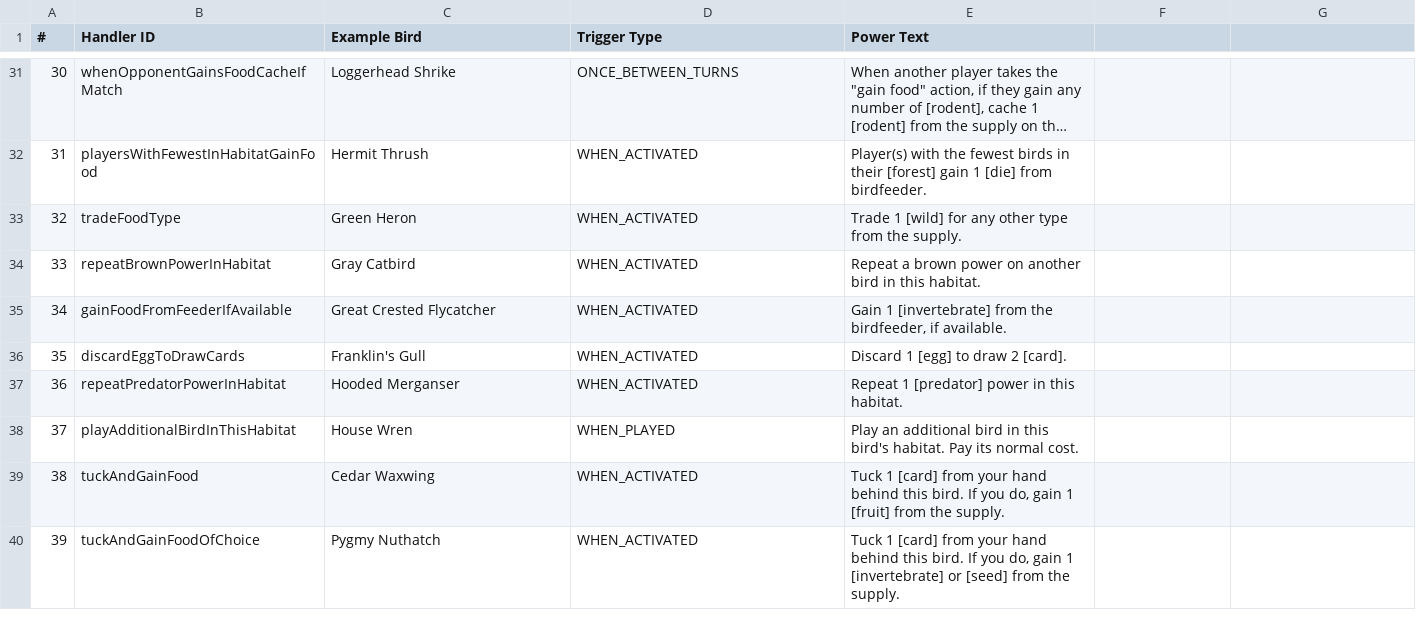
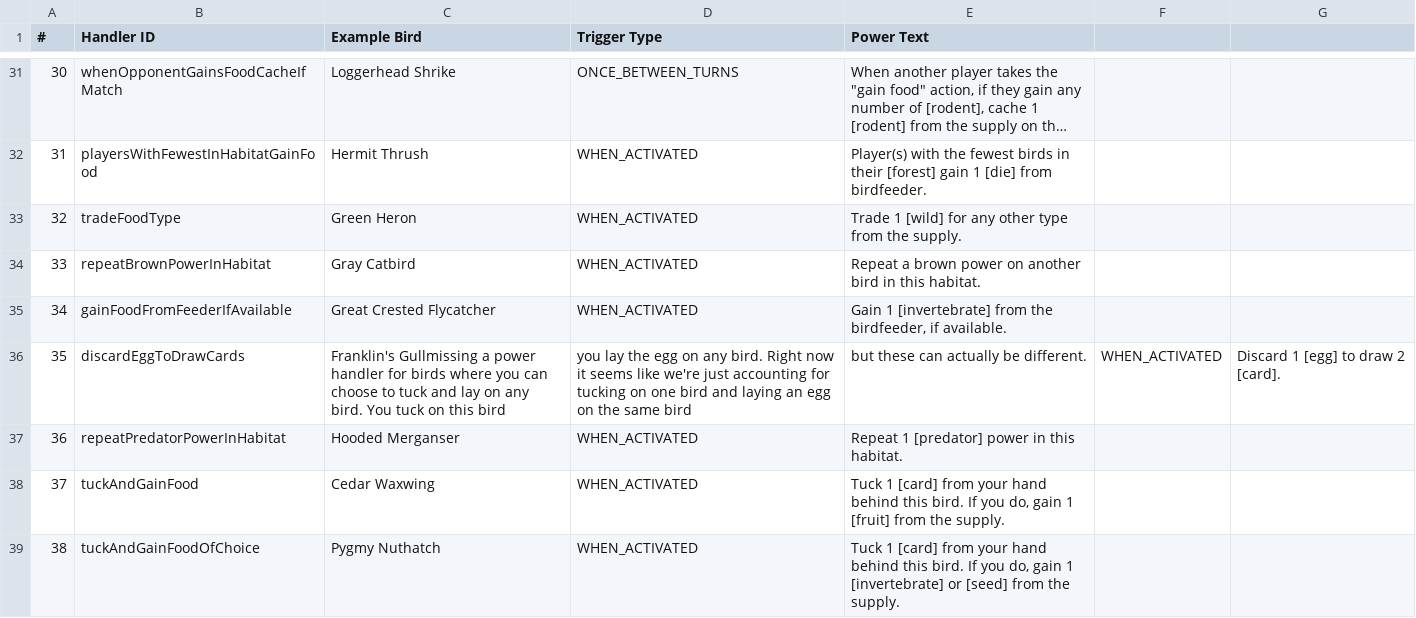
Before and after one commit to ajgreenwell/wingsim, a CSV file: power_handlers.csv, drawn as a sheet; only a part is shown, gaps mark what is left out; long unchanged cells end in …; removed rows and columns are numbered as before the commit, all else as after; the diff names each change by its address in the sheet, - before the commit and + after, or states it on an @@ line.

Commit message:
first half of power handlers stable

```diff
--- a/power_handlers.csv
+++ b/power_handlers.csv
-C36 (Example Bird): Franklin's Gull
+C36 (Example Bird): Franklin's Gullmissing a power handler for birds where you can choose to tuck and lay on any bird. You tuck on this bird
-D36 (Trigger Type): WHEN_ACTIVATED
+D36 (Trigger Type): you lay the egg on any bird. Right now it seems like we're just accounting for tucking on one bird and laying an egg on the same bird
-E36 (Power Text): Discard 1 [egg] to draw 2 [card].
+E36 (Power Text): but these can actually be different.
-F36: (empty)
+F36: WHEN_ACTIVATED
-G36: (empty)
+G36: Discard 1 [egg] to draw 2 [card].
-row 38: 37 | playAdditionalBirdInThisHabitat | House Wren | WHEN_PLAYED | Play an additional bird in this bird's habitat. Pay its normal cost.
@@ column A (#) renumbered from row 38 down @@
```
Also changed, not shown: 23 other files.
